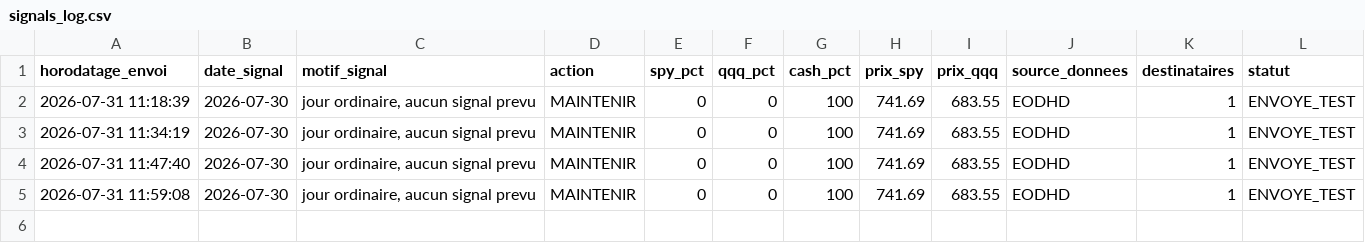
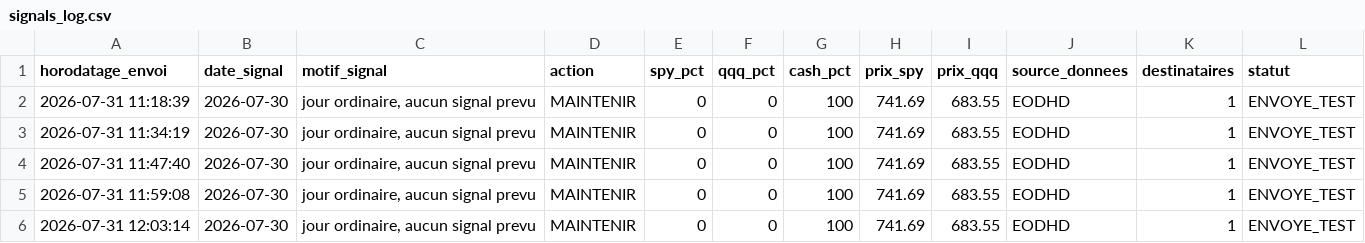
Before and after one commit to Arns11/ACCDM-US-Quant-Momentum, a CSV file: signals_log.csv, drawn as a sheet; the diff names each change by its address in the sheet, - before the commit and + after, or states it on an @@ line.

```diff
--- a/signals_log.csv
+++ b/signals_log.csv
+row 6: 2026-07-31 12:03:14 | 2026-07-30 | jour ordinaire, aucun signal prevu | MAINTENIR | 0 | 0 | 100 | 741.69 | 683.55 | EODHD | 1 | ENVOYE_TEST
```
Also changed, not shown: 1 other file.
